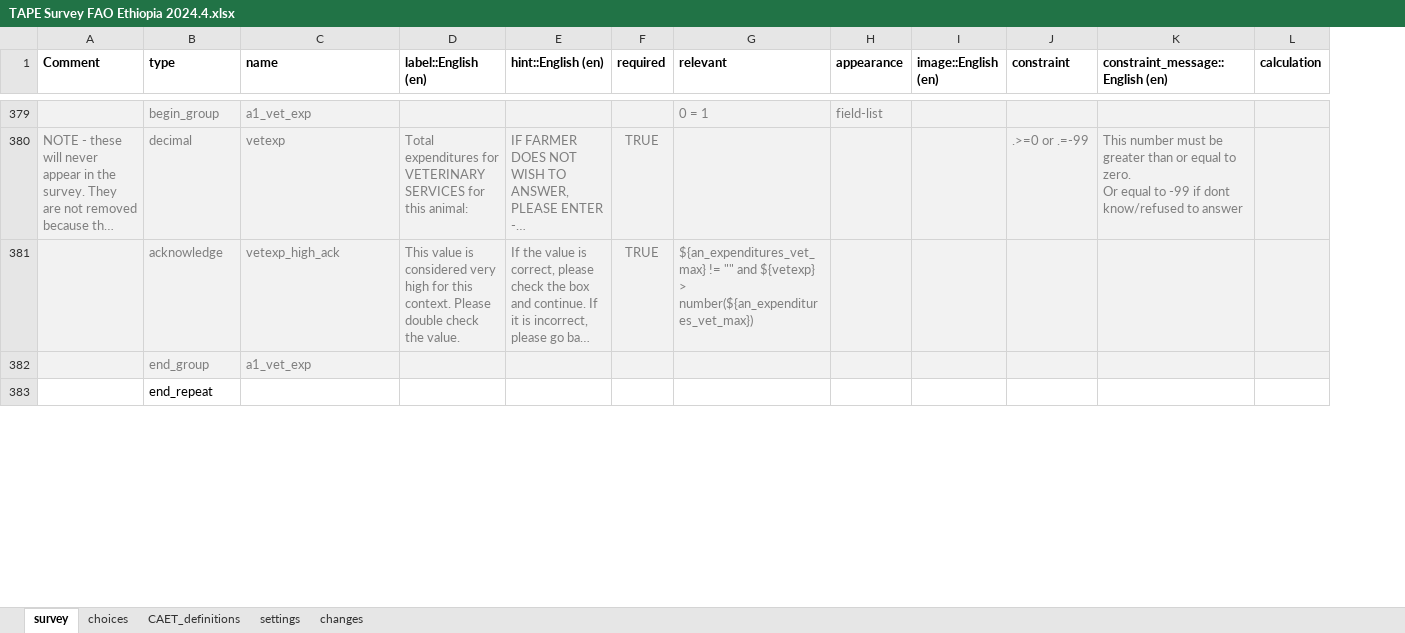
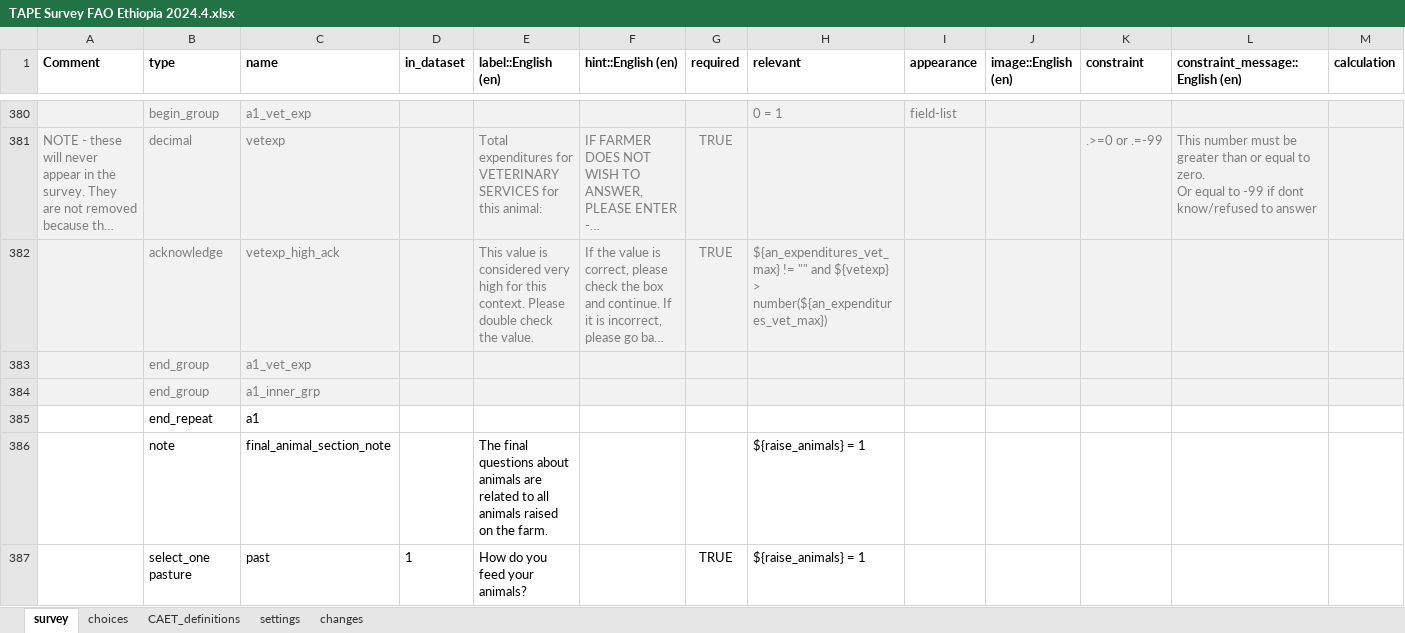
Before and after one commit to stats4sd/tape_calculator, an Excel workbook: odk/TAPE Survey FAO Ethiopia 2024.4.xlsx, sheet survey, drawn as a sheet; only a part is shown, gaps mark what is left out; long unchanged cells end in …; values as stored, in another font and other column widths than the file's, no borders; conditional formats not drawn; removed rows and columns are numbered as before the commit, all else as after; rows hold the shown columns only; the diff covers the shown part only; the diff names each change by its address in the sheet, - before the commit and + after, or states it on an @@ line.

```diff
--- a/odk/TAPE Survey FAO Ethiopia 2024.4.xlsx (sheet survey)
+++ b/odk/TAPE Survey FAO Ethiopia 2024.4.xlsx (sheet survey)
+column D (in_dataset), empty
-row 383:  | end_repeat
+row 384:  | end_group | a1_inner_grp
+row 385:  | end_repeat | a1
+row 386:  | note | final_animal_section_note |  | The final questions about animals are related to all animals raised on the farm. |  |  | ${raise_animals} = 1
@@ row 316 moved to row 387: select_one pasture @@
```
Also changed, not shown: 44 added rows, 17 removed rows and 92 edited cells elsewhere in this sheet, sheet changes, sheet choices, sheet settings.
